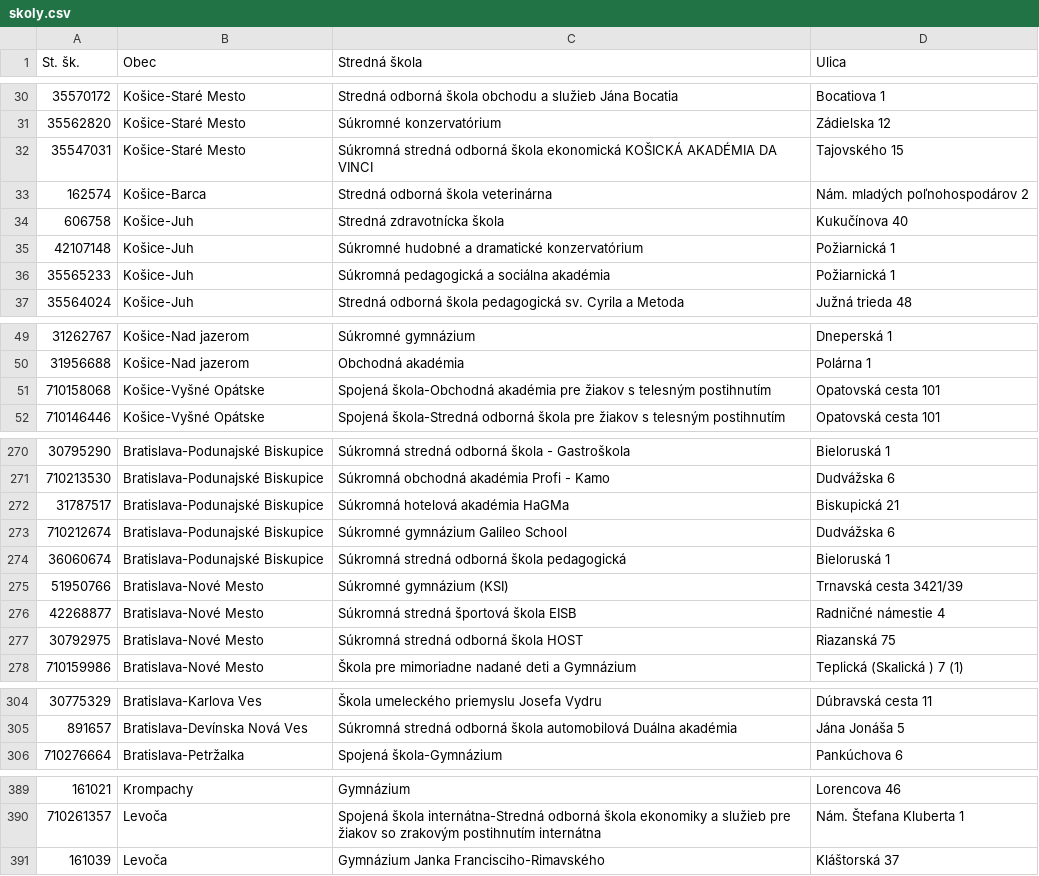
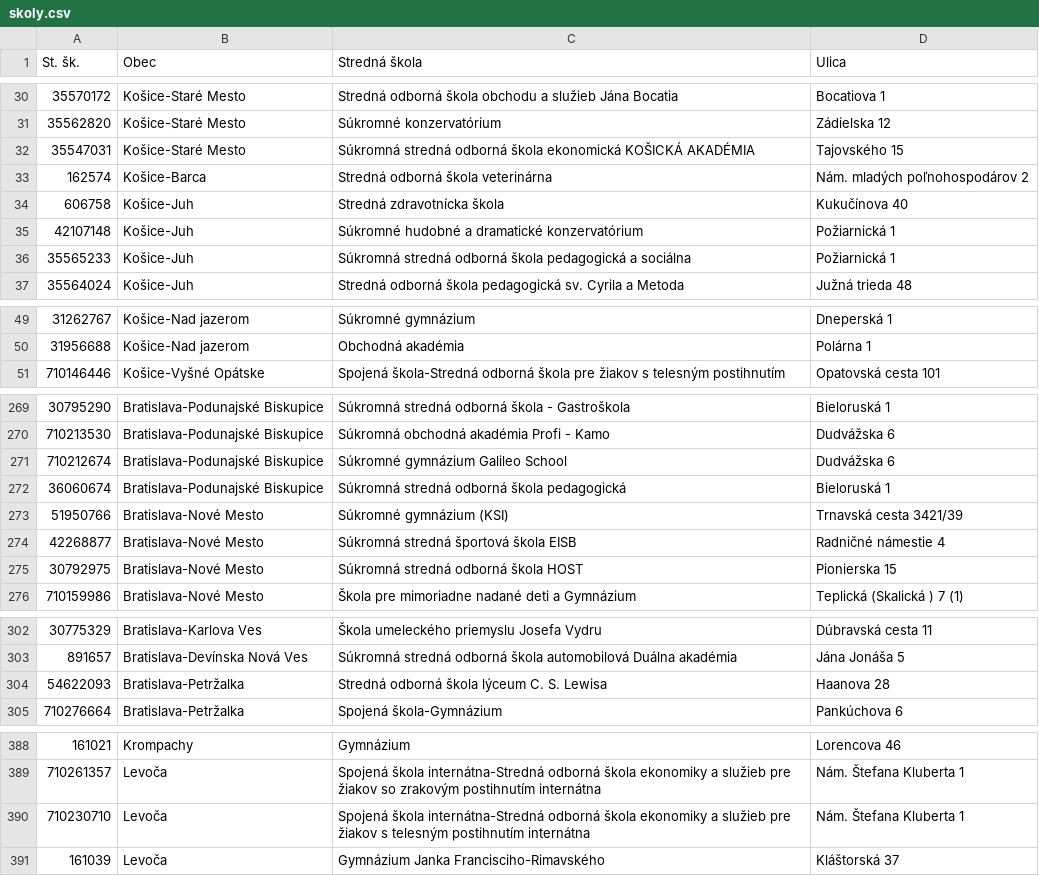
Before and after one commit to fmfi-svt/eprihlaska, a CSV file: eprihlaska/data/skoly.csv, drawn as a sheet; only a part is shown, gaps mark what is left out; the diff covers the shown part only.

```diff
--- a/eprihlaska/data/skoly.csv
+++ b/eprihlaska/data/skoly.csv
@@ -31,3 +31,3 @@ St. šk.,Obec,Stredná škola,Ulica
 35562820,Košice-Staré Mesto,Súkromné konzervatórium,Zádielska 12
-35547031,Košice-Staré Mesto,Súkromná stredná odborná škola ekonomická KOŠICKÁ AKADÉMIA DA VINCI,Tajovského 15
+35547031,Košice-Staré Mesto,Súkromná stredná odborná škola ekonomická KOŠICKÁ AKADÉMIA,Tajovského 15
 162574,Košice-Barca,Stredná odborná škola veterinárna,Nám. mladých poľnohospodárov 2
@@ -35,3 +35,3 @@ St. šk.,Obec,Stredná škola,Ulica
 42107148,Košice-Juh,Súkromné hudobné a dramatické konzervatórium,Požiarnická 1
-35565233,Košice-Juh,Súkromná pedagogická a sociálna akadémia,Požiarnická 1
+35565233,Košice-Juh,Súkromná stredná odborná škola pedagogická a sociálna,Požiarnická 1
 35564024,Košice-Juh,Stredná odborná škola pedagogická sv. Cyrila a Metoda,Južná trieda 48
@@ -50,3 +50,2 @@ St. šk.,Obec,Stredná škola,Ulica
 31956688,Košice-Nad jazerom,Obchodná akadémia,Polárna 1
-710158068,Košice-Vyšné Opátske,Spojená škola-Obchodná akadémia pre žiakov s telesným postihnutím,Opatovská cesta 101
 710146446,Košice-Vyšné Opátske,Spojená škola-Stredná odborná škola pre žiakov s telesným postihnutím,Opatovská cesta 101
@@ -271,3 +270,2 @@ St. šk.,Obec,Stredná škola,Ulica
 710213530,Bratislava-Podunajské Biskupice,Súkromná obchodná akadémia Profi - Kamo,Dudvážska 6
-31787517,Bratislava-Podunajské Biskupice,Súkromná hotelová akadémia HaGMa,Biskupická 21
 710212674,Bratislava-Podunajské Biskupice,Súkromné gymnázium Galileo School,Dudvážska 6
@@ -276,3 +274,3 @@ St. šk.,Obec,Stredná škola,Ulica
 42268877,Bratislava-Nové Mesto,Súkromná stredná športová škola EISB,Radničné námestie 4
-30792975,Bratislava-Nové Mesto,Súkromná stredná odborná škola HOST,Riazanská 75
+30792975,Bratislava-Nové Mesto,Súkromná stredná odborná škola HOST,Pionierska 15
 710159986,Bratislava-Nové Mesto,Škola pre mimoriadne nadané deti a Gymnázium,Teplická  (Skalická ) 7 (1)
@@ -305,2 +303,3 @@ St. šk.,Obec,Stredná škola,Ulica
 891657,Bratislava-Devínska Nová Ves,Súkromná stredná odborná škola automobilová Duálna akadémia,Jána Jonáša 5
+54622093,Bratislava-Petržalka,Stredná odborná škola lýceum C. S. Lewisa,Haanova 28
 710276664,Bratislava-Petržalka,Spojená škola-Gymnázium,Pankúchova 6
@@ -390,2 +389,3 @@ St. šk.,Obec,Stredná škola,Ulica
 710261357,Levoča,Spojená škola internátna-Stredná odborná škola ekonomiky a služieb pre žiakov so zrakovým postihnutím internátna,Nám. Štefana Kluberta 1
+710230710,Levoča,Spojená škola internátna-Stredná odborná škola  ekonomiky a služieb pre žiakov s telesným postihnutím internátna,Nám. Štefana Kluberta 1
 161039,Levoča,Gymnázium Janka Francisciho-Rimavského,Kláštorská 37
```
Also changed, not shown: 11 edited cells elsewhere in this file, eprihlaska/data/staty.csv, 2 other files.
